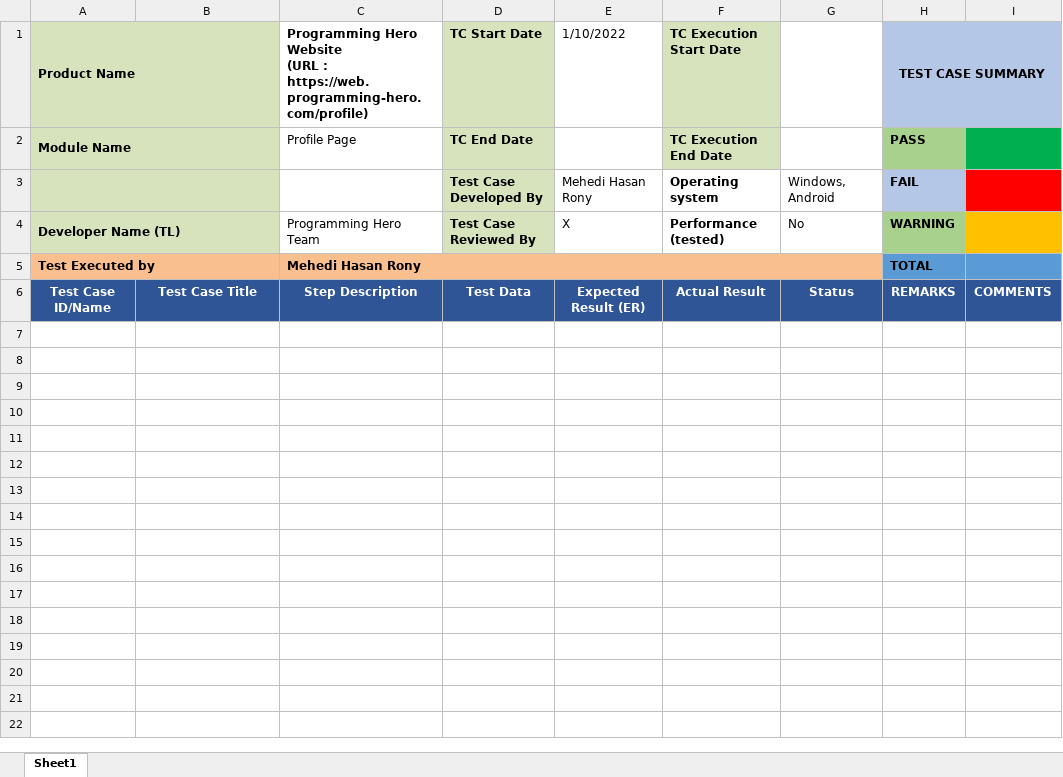
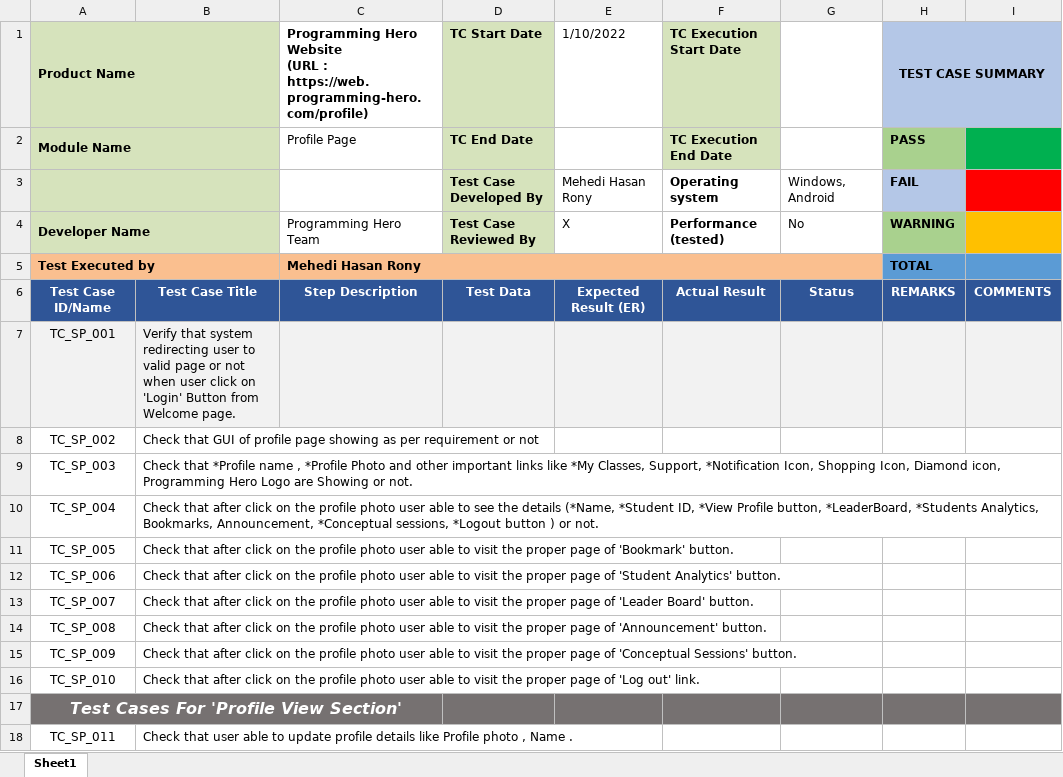
Before and after one commit to Rony002221/Student-Profile-Section-Test-Case-Writing-, an Excel workbook: TestCases.xlsx, sheet Sheet1, drawn as a sheet; values as stored, in another font and other column widths than the file's, no borders; the diff names each change by its address in the sheet, - before the commit and + after, or states it on an @@ line.

Commit message:
TestCase for Profile View Page

```diff
--- a/TestCases.xlsx (sheet Sheet1)
+++ b/TestCases.xlsx (sheet Sheet1)
-A4 (Product Name): Developer Name (TL)
+A4 (Product Name): Developer Name
+row 7: TC_SP_001 | Verify that system redirecting user to valid page or not when user click on 'Login' Button from Welcome page.
+row 8: TC_SP_002 | Check that GUI of profile page showing as per requirement or not
+row 9: TC_SP_003 | Check that *Profile name , *Profile Photo and other important links like *My Classes, Support, *Notification Icon, Shopping Icon, Diamond icon, Programming Hero Logo are Showing or not.
+row 10: TC_SP_004 | Check that after click on the profile photo user able to see the details (*Name, *Student ID, *View Profile button, *LeaderBoard, *Students Analytics, Bookmarks, Announcement, *Conceptual sessions, *Logout button ) or not.
+row 11: TC_SP_005 | Check that after click on the profile photo user able to visit the proper page of 'Bookmark' button.
+row 12: TC_SP_006 | Check that after click on the profile photo user able to visit the proper page of 'Student Analytics' button.
+row 13: TC_SP_007 | Check that after click on the profile photo user able to visit the proper page of 'Leader Board' button.
+row 14: TC_SP_008 | Check that after click on the profile photo user able to visit the proper page of 'Announcement' button.
+row 15: TC_SP_009 | Check that after click on the profile photo user able to visit the proper page of 'Conceptual Sessions' button.
+row 16: TC_SP_010 | Check that after click on the profile photo user able to visit the proper page of 'Log out' link.
+row 17: Test Cases For 'Profile View Section'
+row 18: TC_SP_011 | Check that user able to update profile details like Profile photo , Name .
```
